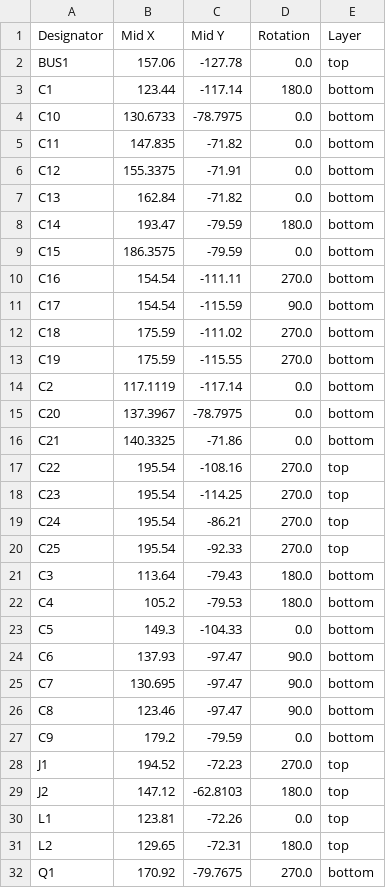
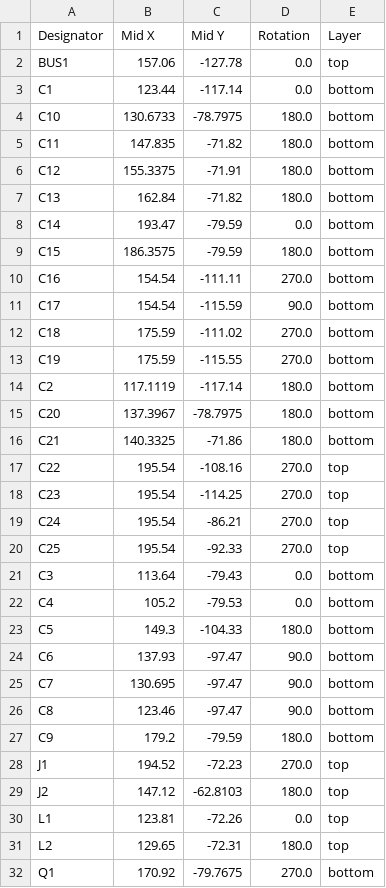
Before and after one commit to cristianoag/trh9000, a CSV file: Hardware/Kicad/TRH9000.cxa2075/production/TRH9000_1.3_2023-10-22_19-05-33/positions.csv (was Hardware/Kicad/TRH9000.cxa2075/production/positions.csv), drawn as a sheet; only a part is shown; the diff covers the shown part only.

```diff
--- a/Hardware/Kicad/TRH9000.cxa2075/production/positions.csv
+++ b/Hardware/Kicad/TRH9000.cxa2075/production/TRH9000_1.3_2023-10-22_19-05-33/positions.csv
@@ -2,9 +2,9 @@ Designator,Mid X,Mid Y,Rotation,Layer
 BUS1,157.06,-127.78,0.0,top
-C1,123.44,-117.14,180.0,bottom
-C10,130.6733,-78.7975,0.0,bottom
-C11,147.835,-71.82,0.0,bottom
-C12,155.3375,-71.91,0.0,bottom
-C13,162.84,-71.82,0.0,bottom
-C14,193.47,-79.59,180.0,bottom
-C15,186.3575,-79.59,0.0,bottom
+C1,123.44,-117.14,0.0,bottom
+C10,130.6733,-78.7975,180.0,bottom
+C11,147.835,-71.82,180.0,bottom
+C12,155.3375,-71.91,180.0,bottom
+C13,162.84,-71.82,180.0,bottom
+C14,193.47,-79.59,0.0,bottom
+C15,186.3575,-79.59,180.0,bottom
 C16,154.54,-111.11,270.0,bottom
@@ -13,5 +13,5 @@ C18,175.59,-111.02,270.0,bottom
 C19,175.59,-115.55,270.0,bottom
-C2,117.1119,-117.14,0.0,bottom
-C20,137.3967,-78.7975,0.0,bottom
-C21,140.3325,-71.86,0.0,bottom
+C2,117.1119,-117.14,180.0,bottom
+C20,137.3967,-78.7975,180.0,bottom
+C21,140.3325,-71.86,180.0,bottom
 C22,195.54,-108.16,270.0,top
@@ -20,5 +20,5 @@ C24,195.54,-86.21,270.0,top
 C25,195.54,-92.33,270.0,top
-C3,113.64,-79.43,180.0,bottom
-C4,105.2,-79.53,180.0,bottom
-C5,149.3,-104.33,0.0,bottom
+C3,113.64,-79.43,0.0,bottom
+C4,105.2,-79.53,0.0,bottom
+C5,149.3,-104.33,180.0,bottom
 C6,137.93,-97.47,90.0,bottom
@@ -26,3 +26,3 @@ C7,130.695,-97.47,90.0,bottom
 C8,123.46,-97.47,90.0,bottom
-C9,179.2,-79.59,0.0,bottom
+C9,179.2,-79.59,180.0,bottom
 J1,194.52,-72.23,270.0,top
```
Also changed, not shown: 14 edited cells elsewhere in this file, Hardware/Kicad/TRH9000.cxa2075/production/TRH9000_1.3_2023-10-22_19-05-33/bom.csv, Hardware/Kicad/TRH9000.cxa2075/production/TRH9000_1.3_2023-10-22_19-05-33/designators.csv, 4 other files.
